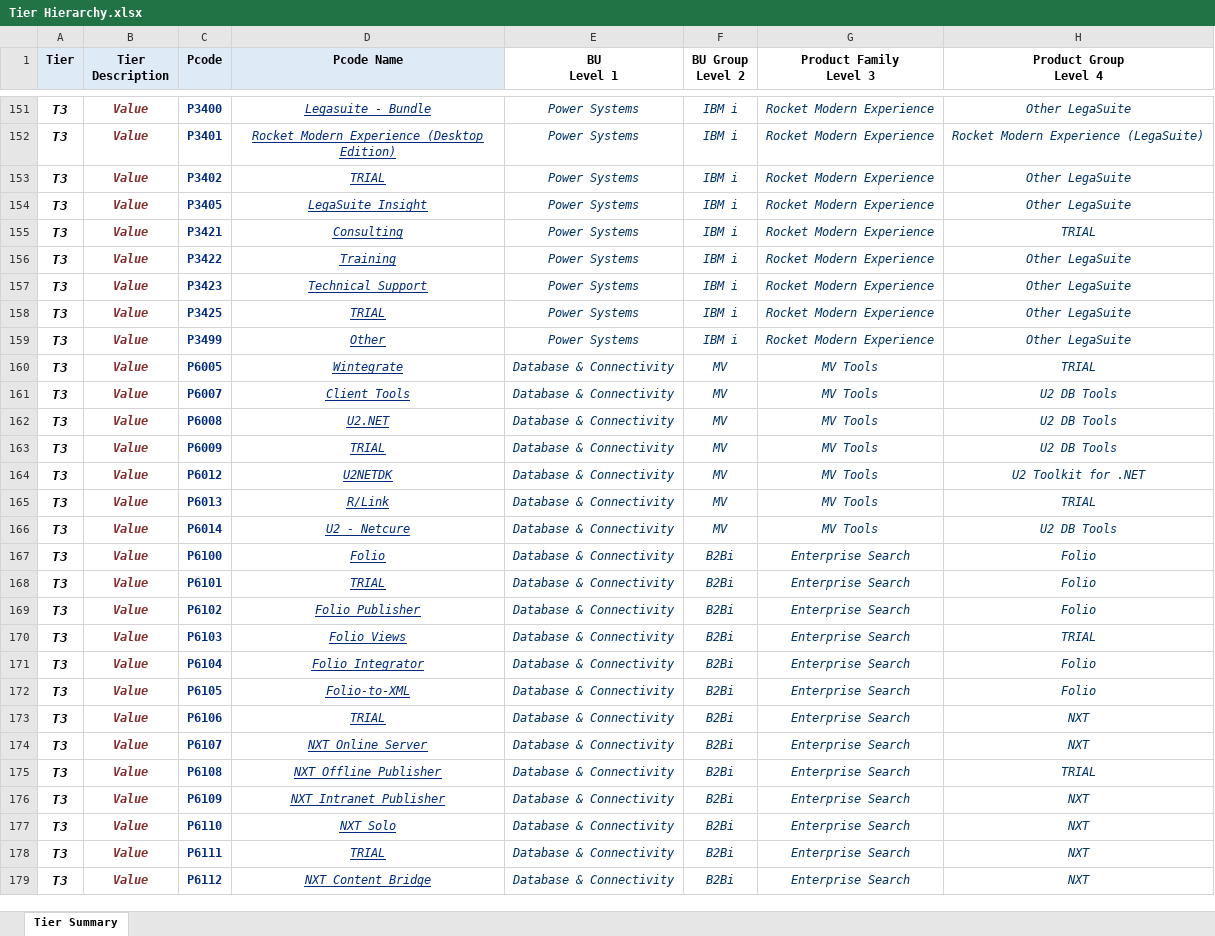
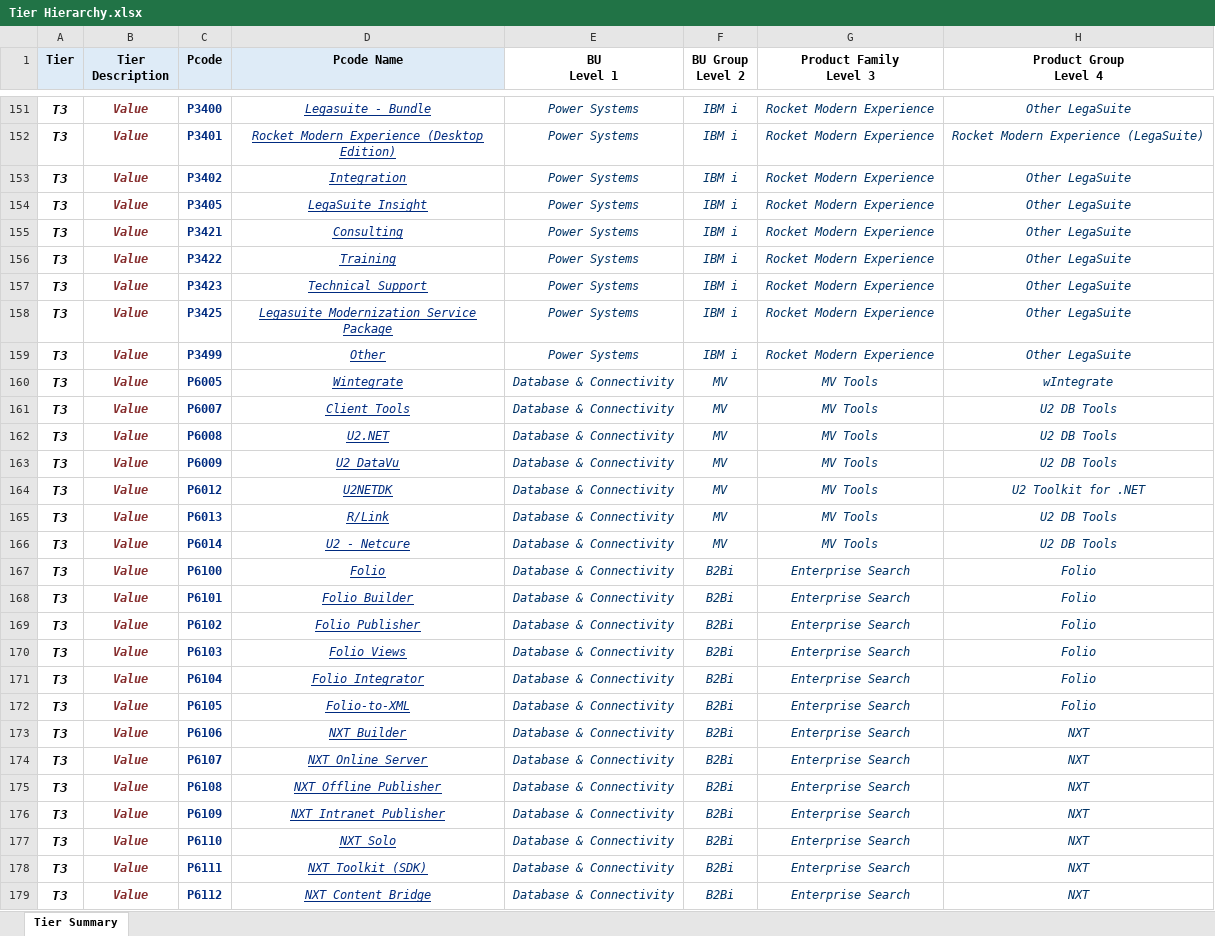
Before and after one commit to EshaS9716/OpenXMLExcel, an Excel workbook: WebApplication1/Template/Tier Hierarchy.xlsx, sheet Tier Summary, drawn as a sheet; only a part is shown, gaps mark what is left out; values as stored, in another font and other column widths than the file's, no borders; the diff covers the shown part only; the diff names each change by its address in the sheet, - before the commit and + after, or states it on an @@ line.

```diff
--- a/WebApplication1/Template/Tier Hierarchy.xlsx (sheet Tier Summary)
+++ b/WebApplication1/Template/Tier Hierarchy.xlsx (sheet Tier Summary)
-D153 (Pcode Name): TRIAL
+D153 (Pcode Name): Integration
-H155 (Product Group Level 4): TRIAL
+H155 (Product Group Level 4): Other LegaSuite
-D158 (Pcode Name): TRIAL
+D158 (Pcode Name): Legasuite Modernization Service Package
-H160 (Product Group Level 4): TRIAL
+H160 (Product Group Level 4): wIntegrate
-D163 (Pcode Name): TRIAL
+D163 (Pcode Name): U2 DataVu
-H165 (Product Group Level 4): TRIAL
+H165 (Product Group Level 4): U2 DB Tools
-D168 (Pcode Name): TRIAL
+D168 (Pcode Name): Folio Builder
-H170 (Product Group Level 4): TRIAL
+H170 (Product Group Level 4): Folio
-D173 (Pcode Name): TRIAL
+D173 (Pcode Name): NXT Builder
-H175 (Product Group Level 4): TRIAL
+H175 (Product Group Level 4): NXT
-D178 (Pcode Name): TRIAL
+D178 (Pcode Name): NXT Toolkit (SDK)
```
Also changed, not shown: 126 edited cells elsewhere in this sheet, WebApplication1/Template/Rocket Product Hierarchy.xlsx, WebApplication1/Template/TierDataTemplate.xlsx, 3 other files.
